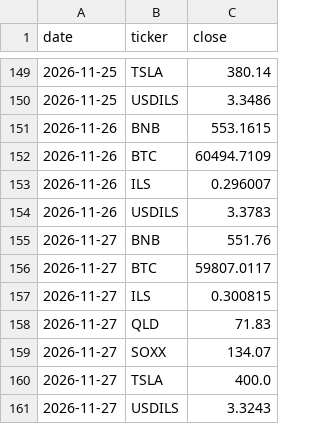
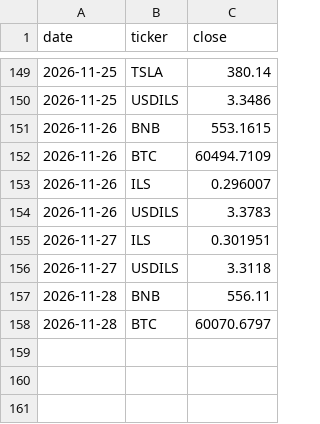
Before and after one commit to Lir5353/tik-9f3k2, a CSV file: prices.csv, drawn as a sheet; only a part is shown, gaps mark what is left out.

```diff
--- a/prices.csv
+++ b/prices.csv
@@ -154,8 +154,5 @@ date,ticker,close
 2026-11-26,USDILS,3.3783
-2026-11-27,BNB,551.76
-2026-11-27,BTC,59807.0117
-2026-11-27,ILS,0.300815
-2026-11-27,QLD,71.83
-2026-11-27,SOXX,134.07
-2026-11-27,TSLA,400.0
-2026-11-27,USDILS,3.3243
+2026-11-27,ILS,0.301951
+2026-11-27,USDILS,3.3118
+2026-11-28,BNB,556.11
+2026-11-28,BTC,60070.6797
```
Also changed, not shown: 1 other file.
